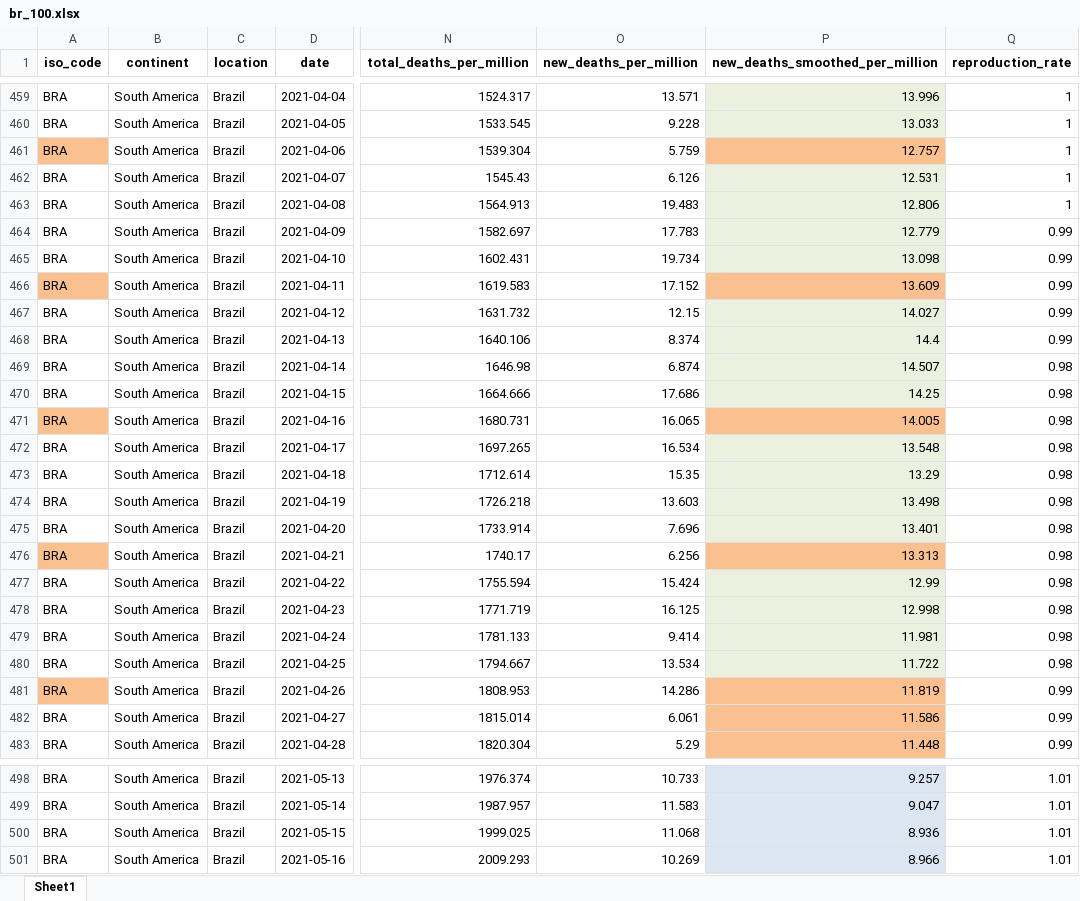
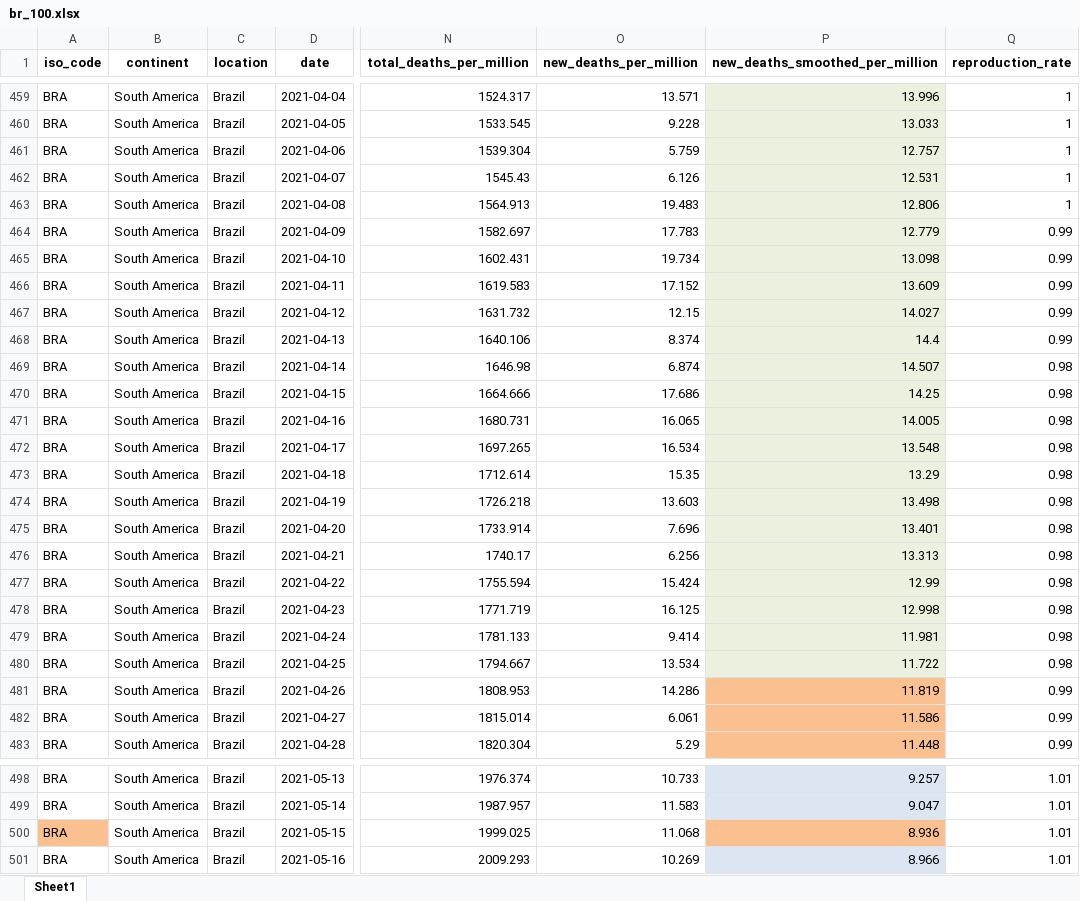
Before and after one commit to gdquintero/LOVO, an Excel workbook: experiment_2/data/br_100.xlsx, sheet Sheet1, drawn as a sheet; only a part is shown, gaps mark what is left out; values as stored, in another font and other column widths than the file's, no borders; the diff covers the shown part only; the diff names each change by its address in the sheet, - before the commit and + after, or states it on an @@ line.

```diff
--- a/experiment_2/data/br_100.xlsx (sheet Sheet1)
+++ b/experiment_2/data/br_100.xlsx (sheet Sheet1)
-A461 fill: #FAC090
+A461 fill: none
-P461 fill: #FAC090
+P461 fill: #EBF1DE
-A466 fill: #FAC090
+A466 fill: none
-P466 fill: #FAC090
+P466 fill: #EBF1DE
-A471 fill: #FAC090
+A471 fill: none
-P471 fill: #FAC090
+P471 fill: #EBF1DE
-A476 fill: #FAC090
+A476 fill: none
-P476 fill: #FAC090
+P476 fill: #EBF1DE
-A481 fill: #FAC090
+A481 fill: none
-A500 fill: none
+A500 fill: #FAC090
-P500 fill: #DCE6F2
+P500 fill: #FAC090
```
Also changed, not shown: cell formats elsewhere in this sheet, experiment_2/output/output_covid_hard.xlsx, 11 other files.
